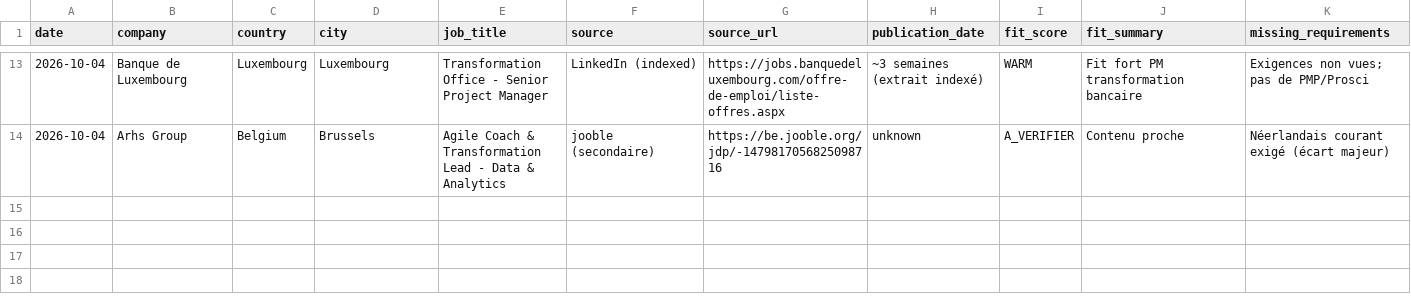
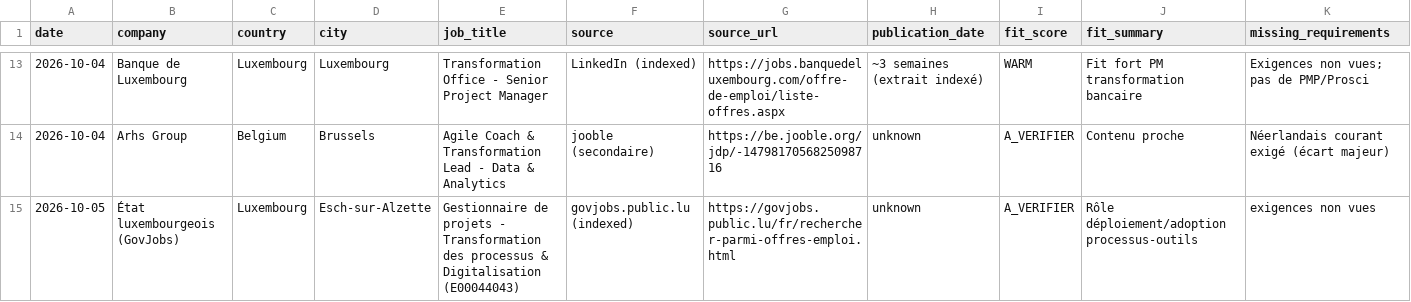
Before and after one commit to salimgomri/aigileBusinessHunter, a CSV file: career-history.csv, drawn as a sheet; only a part is shown, gaps mark what is left out; rows hold the shown columns only; the diff names each change by its address in the sheet, - before the commit and + after, or states it on an @@ line.

```diff
--- a/career-history.csv
+++ b/career-history.csv
+row 15: 2026-10-05 | État luxembourgeois (GovJobs) | Luxembourg | Esch-sur-Alzette | Gestionnaire de projets - Transformation des processus & Digitalisation (E00044043) | govjobs.public.lu (indexed) | https://govjobs.public.lu/fr/rechercher-parmi-offres-emploi.html | unknown | A_VERIFIER | Rôle déploiement/adoption processus-outils | exigences non vues
```
Also changed, not shown: 1 other file.
